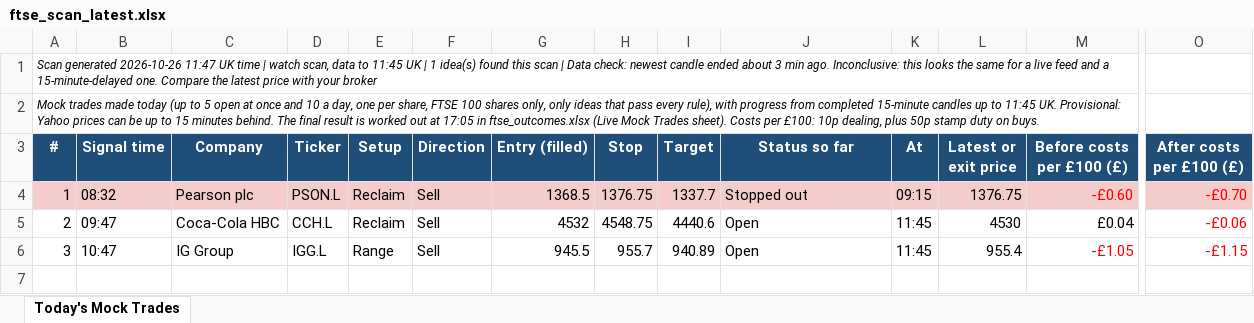
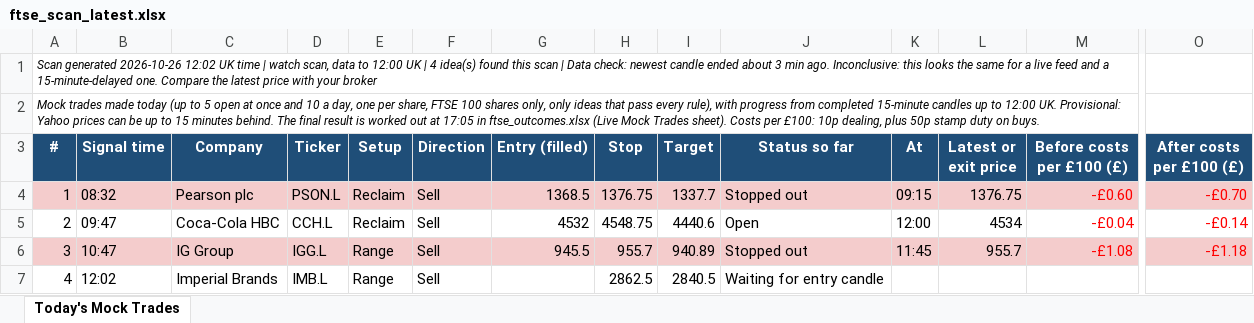
Before and after one commit to philwright210458-blip/ftse-trader, an Excel workbook: ftse_scan_latest.xlsx, sheet Today's Mock Trades, drawn as a sheet; only a part is shown, gaps mark what is left out; values as stored, in another font and other column widths than the file's, no borders; rows hold the shown columns only; the diff covers the shown part only; the diff names each change by its address in the sheet, - before the commit and + after, or states it on an @@ line.

```diff
--- a/ftse_scan_latest.xlsx (sheet Today's Mock Trades)
+++ b/ftse_scan_latest.xlsx (sheet Today's Mock Trades)
-A1 (#): …generated 2026-10-26 11:47 UK time | watch scan, data to 11:45 UK | 1 idea(s) found…
+A1 (#): …generated 2026-10-26 12:02 UK time | watch scan, data to 12:00 UK | 4 idea(s) found…
-A2 (#): …up to 11:45 UK. Provisional:…
+A2 (#): …up to 12:00 UK. Provisional:…
-K5 (At): 11:45
+K5 (At): 12:00
-L5 (Latest or exit price): 4530
+L5 (Latest or exit price): 4534
-M5 (Before costs per £100 (£)): £0.04
+M5 (Before costs per £100 (£)): -£0.04
-M5 text colour: black
+M5 text colour: #FF0000
-O5 (After costs per £100 (£)): -£0.06
+O5 (After costs per £100 (£)): -£0.14
-A6:O6 fill: none
+A6:O6 fill: #F4CCCC
-J6 (Status so far): Open
+J6 (Status so far): Stopped out
-L6 (Latest or exit price): 955.4
+L6 (Latest or exit price): 955.7
-M6 (Before costs per £100 (£)): -£1.05
+M6 (Before costs per £100 (£)): -£1.08
-O6 (After costs per £100 (£)): -£1.15
+O6 (After costs per £100 (£)): -£1.18
+row 7: 4 | 12:02 | Imperial Brands | IMB.L | Range | Sell |  | 2862.5 | 2840.5 | Waiting for entry candle
```
Also changed, not shown: cell formats elsewhere in this sheet, 3 other files.
